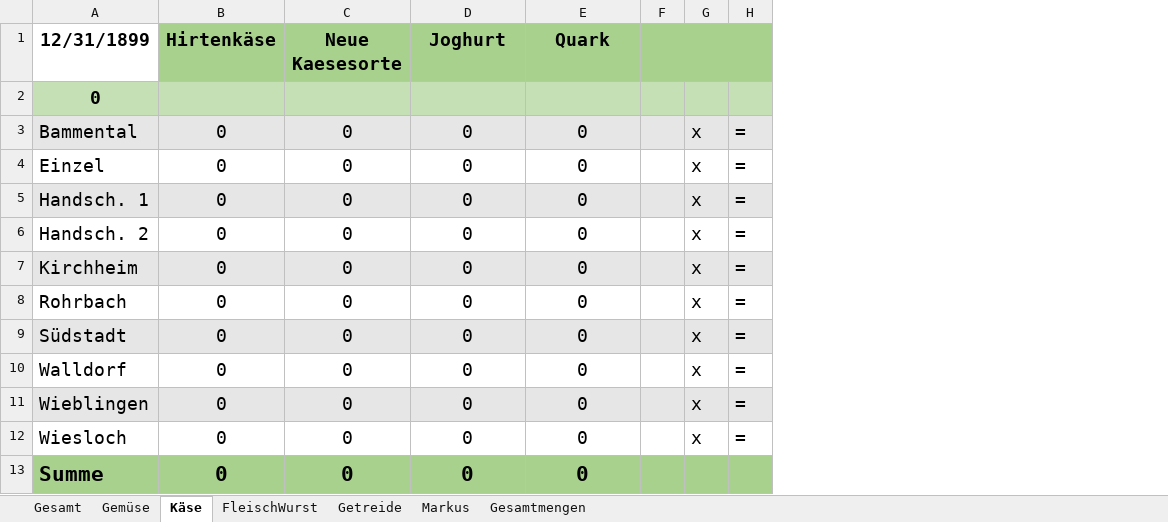
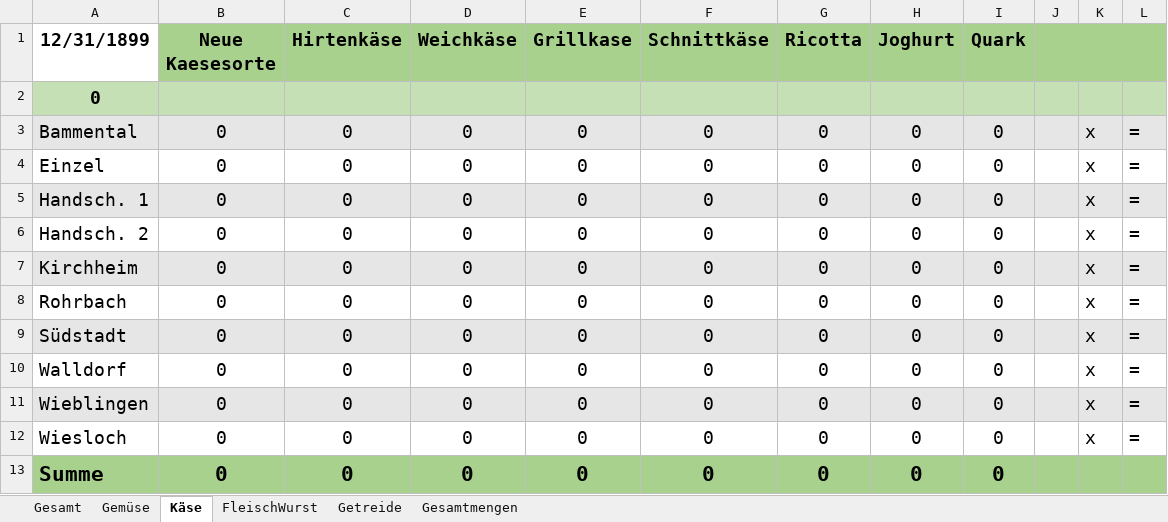
Before and after one commit to solawi-rhein-neckar/solawibestellsystem, an Excel workbook: xls/Depotbestellungen.xlsx, sheet Käse, drawn as a sheet; only a part is shown; values as stored, in another font and other column widths than the file's, no borders; the diff names each change by its address in the sheet, - before the commit and + after, or states it on an @@ line.

```diff
--- a/xls/Depotbestellungen.xlsx (sheet Käse)
+++ b/xls/Depotbestellungen.xlsx (sheet Käse)
-sheet tab: Markus
+column F (Schnittkäse), rows 3-13: all 0
+column G (Ricotta), rows 3-13: all 0
+column H (Joghurt), rows 3-13: all 0
+column I (Quark), rows 3-13: all 0
-B1: Hirtenkäse
+B1: Neue Kaesesorte
-C1: Neue Kaesesorte
+C1: Hirtenkäse
-D1: Joghurt
+D1: Weichkäse
-E1: Quark
+E1: Grillkase
```
Also changed, not shown: sheet Getreide, sheet Gesamt, sheet Gemüse, formulas that keep their value, 5 other files.
